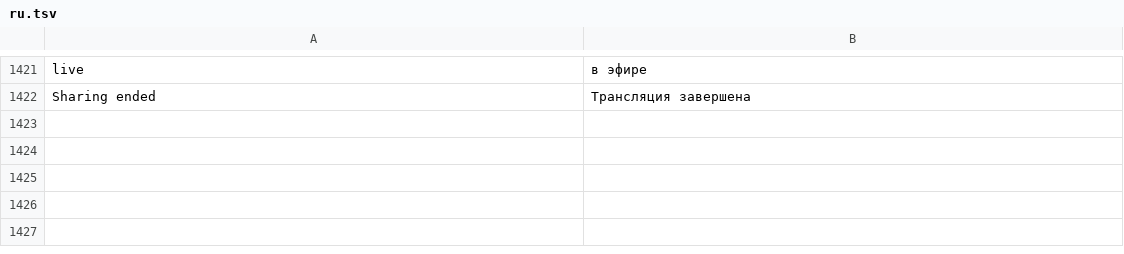
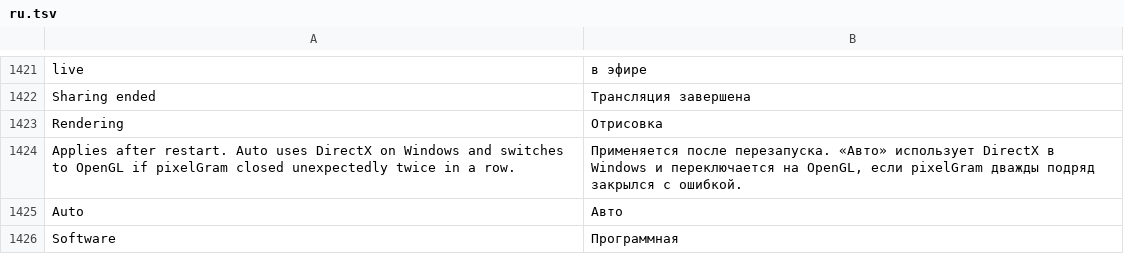
Before and after one commit to JettaXP/pixelGram, a TSV file: src/main/resources/i18n/ru.tsv, drawn as a sheet; only a part is shown, gaps mark what is left out.

```diff
--- a/src/main/resources/i18n/ru.tsv
+++ b/src/main/resources/i18n/ru.tsv
@@ -1422 +1422,5 @@ live	в эфире
 Sharing ended	Трансляция завершена
+Rendering	Отрисовка
+Applies after restart. Auto uses DirectX on Windows and switches to OpenGL if pixelGram closed unexpectedly twice in a row.	Применяется после перезапуска. «Авто» использует DirectX в Windows и переключается на OpenGL, если pixelGram дважды подряд закрылся с ошибкой.
+Auto	Авто
+Software	Программная
```
Also changed, not shown: src/main/resources/i18n/he.tsv, 4 other files.
